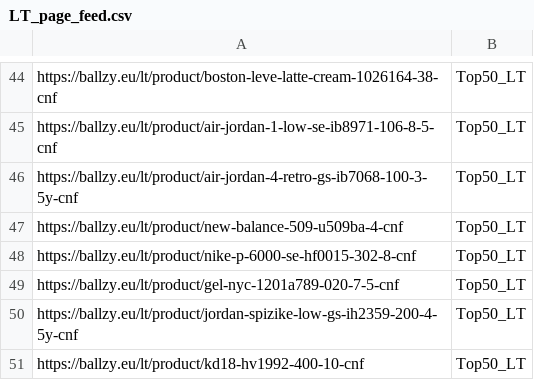
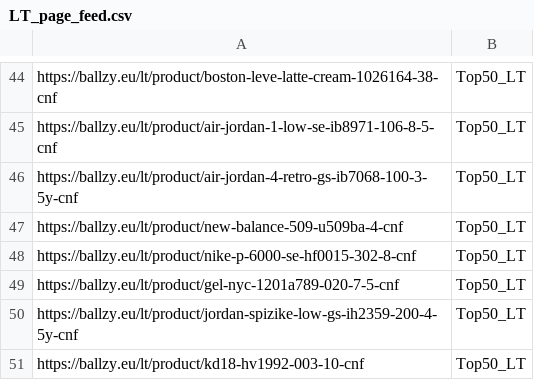
Before and after one commit to tanelneemoja/cropink_to_google, a CSV file: LT_page_feed.csv, drawn as a sheet; only a part is shown, gaps mark what is left out.

```diff
--- a/LT_page_feed.csv
+++ b/LT_page_feed.csv
@@ -50,2 +50,2 @@ https://ballzy.eu/lt/product/gel-nyc-1201a789-020-7-5-cnf,Top50_LT
 https://ballzy.eu/lt/product/jordan-spizike-low-gs-ih2359-200-4-5y-cnf,Top50_LT
-https://ballzy.eu/lt/product/kd18-hv1992-400-10-cnf,Top50_LT
+https://ballzy.eu/lt/product/kd18-hv1992-003-10-cnf,Top50_LT
```
